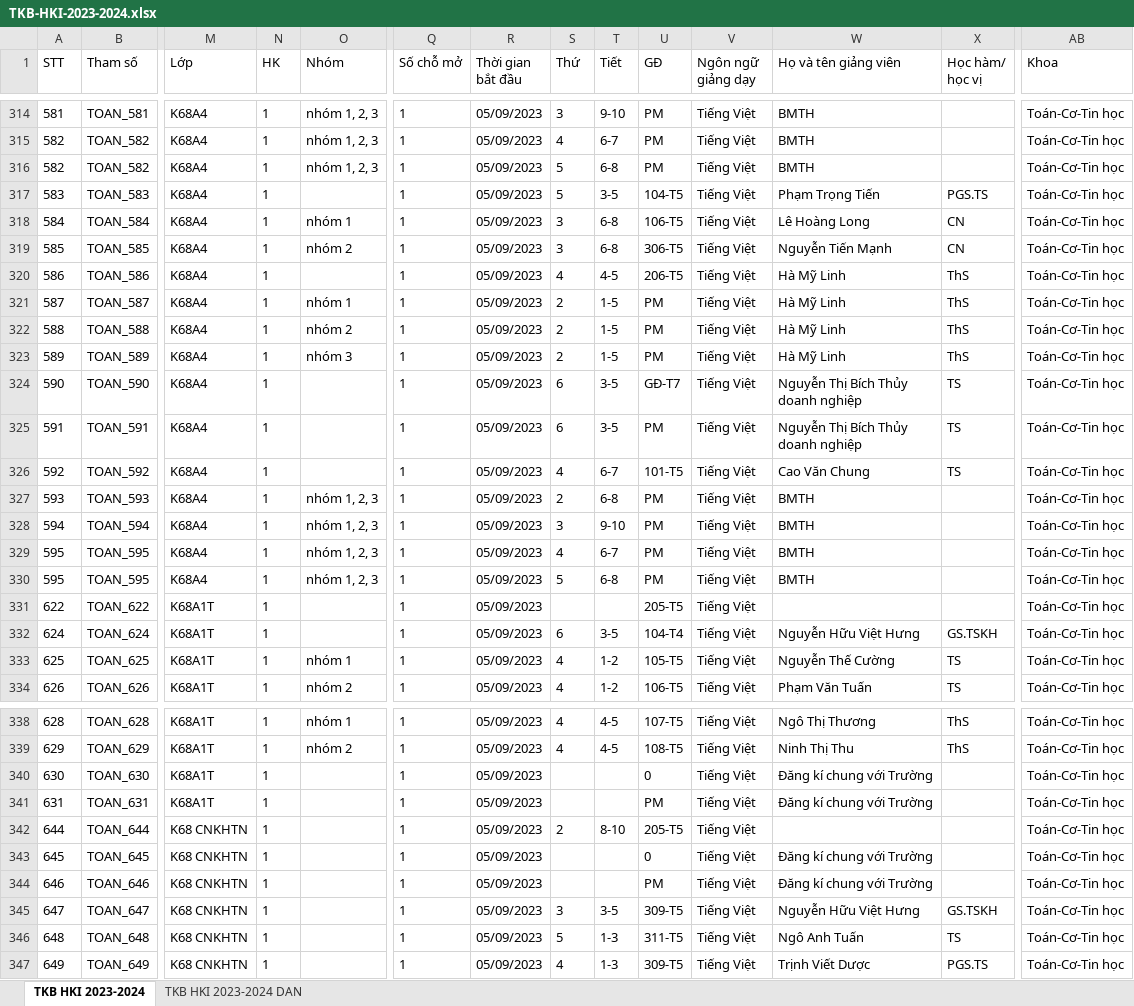
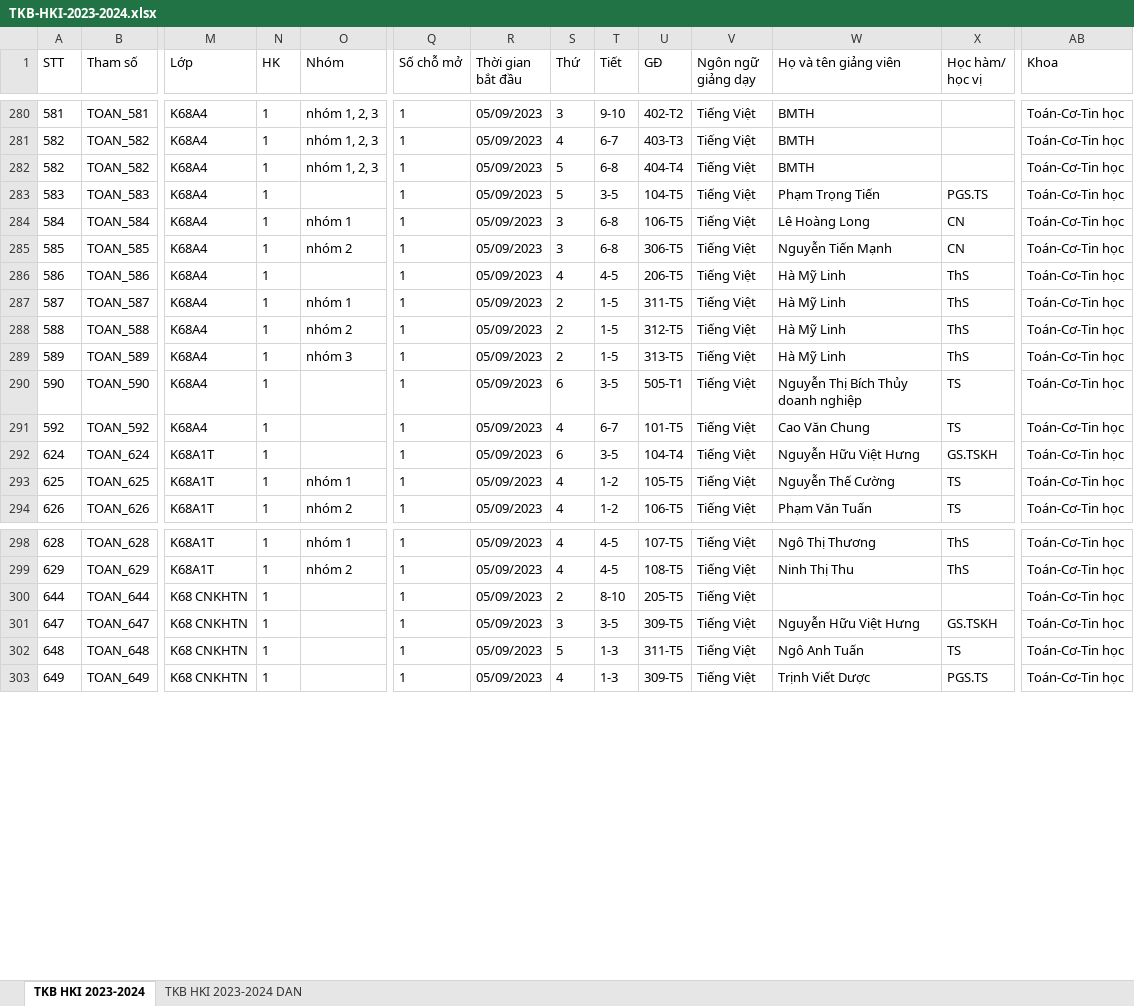
Before and after one commit to Harito97/UniManager, an Excel workbook: backend/database/TKB-HKI-2023-2024.xlsx, sheet TKB HKI 2023-2024, drawn as a sheet; only a part is shown, gaps mark what is left out; values as stored, in another font and other column widths than the file's, no borders; removed rows and columns are numbered as before the commit, all else as after; rows hold the shown columns only; ↵ is a line break in a cell; the diff covers the shown part only; the diff names each change by its address in the sheet, - before the commit and + after, or states it on an @@ line.

```diff
--- a/backend/database/TKB-HKI-2023-2024.xlsx (sheet TKB HKI 2023-2024)
+++ b/backend/database/TKB-HKI-2023-2024.xlsx (sheet TKB HKI 2023-2024)
-U280 (GĐ): PM
+U280 (GĐ): 402-T2
-U281 (GĐ): PM
+U281 (GĐ): 403-T3
-U282 (GĐ): PM
+U282 (GĐ): 404-T4
-U287 (GĐ): PM
+U287 (GĐ): 311-T5
-U288 (GĐ): PM
+U288 (GĐ): 312-T5
-U289 (GĐ): PM
+U289 (GĐ): 313-T5
-U290 (GĐ): GĐ-T7
+U290 (GĐ): 505-T1
-row 325: 591 | TOAN_591 | K68A4 | 1 |  | 1 | 05/09/2023 | 6 | 3-5 | PM | Tiếng Việt | Nguyễn Thị Bích Thủy ↵ doanh nghiệp | TS | Toán-Cơ-Tin học
-row 327: 593 | TOAN_593 | K68A4 | 1 | nhóm 1, 2, 3 | 1 | 05/09/2023 | 2 | 6-8 | PM | Tiếng Việt | BMTH |  | Toán-Cơ-Tin học
-row 328: 594 | TOAN_594 | K68A4 | 1 | nhóm 1, 2, 3 | 1 | 05/09/2023 | 3 | 9-10 | PM | Tiếng Việt | BMTH |  | Toán-Cơ-Tin học
-row 329: 595 | TOAN_595 | K68A4 | 1 | nhóm 1, 2, 3 | 1 | 05/09/2023 | 4 | 6-7 | PM | Tiếng Việt | BMTH |  | Toán-Cơ-Tin học
-row 330: 595 | TOAN_595 | K68A4 | 1 | nhóm 1, 2, 3 | 1 | 05/09/2023 | 5 | 6-8 | PM | Tiếng Việt | BMTH |  | Toán-Cơ-Tin học
-row 331: 622 | TOAN_622 | K68A1T | 1 |  | 1 | 05/09/2023 |  |  | 205-T5 | Tiếng Việt |  |  | Toán-Cơ-Tin học
-row 340: 630 | TOAN_630 | K68A1T | 1 |  | 1 | 05/09/2023 |  |  | 0 | Tiếng Việt | Đăng kí chung với Trường |  | Toán-Cơ-Tin học
-row 341: 631 | TOAN_631 | K68A1T | 1 |  | 1 | 05/09/2023 |  |  | PM | Tiếng Việt | Đăng kí chung với Trường |  | Toán-Cơ-Tin học
-row 343: 645 | TOAN_645 | K68 CNKHTN | 1 |  | 1 | 05/09/2023 |  |  | 0 | Tiếng Việt | Đăng kí chung với Trường |  | Toán-Cơ-Tin học
-row 344: 646 | TOAN_646 | K68 CNKHTN | 1 |  | 1 | 05/09/2023 |  |  | PM | Tiếng Việt | Đăng kí chung với Trường |  | Toán-Cơ-Tin học
```
Also changed, not shown: 37 removed rows and 74 edited cells elsewhere in this sheet, 3 other files.
